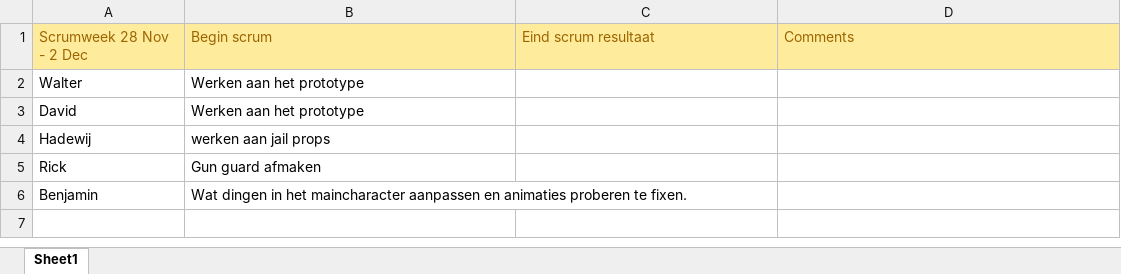
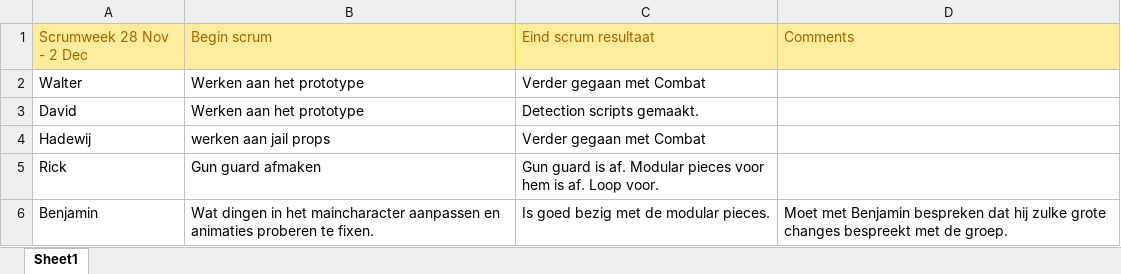
Before and after one commit to Sepi-Florez/Project-Ninja-Outbreak, an Excel workbook: Producer Dingen/Scrumlog.xlsx, sheet Sheet1, drawn as a sheet; values as stored, in another font and other column widths than the file's, no borders; the diff names each change by its address in the sheet, - before the commit and + after, or states it on an @@ line.

Commit message:
Detection Guard Spwn

```diff
--- a/Producer Dingen/Scrumlog.xlsx (sheet Sheet1)
+++ b/Producer Dingen/Scrumlog.xlsx (sheet Sheet1)
-C2: (empty)
+C2: Verder gegaan met Combat
-C3: (empty)
+C3: Detection scripts gemaakt.
-C4: (empty)
+C4: Verder gegaan met Combat
-C5: (empty)
+C5: Gun guard is af. Modular pieces voor hem is af. Loop voor.
-C6: (empty)
+C6: Is goed bezig met de modular pieces.
-D6: (empty)
+D6: Moet met Benjamin bespreken dat hij zulke grote changes bespreekt met de groep.
```
Also changed, not shown: 4 other files.
